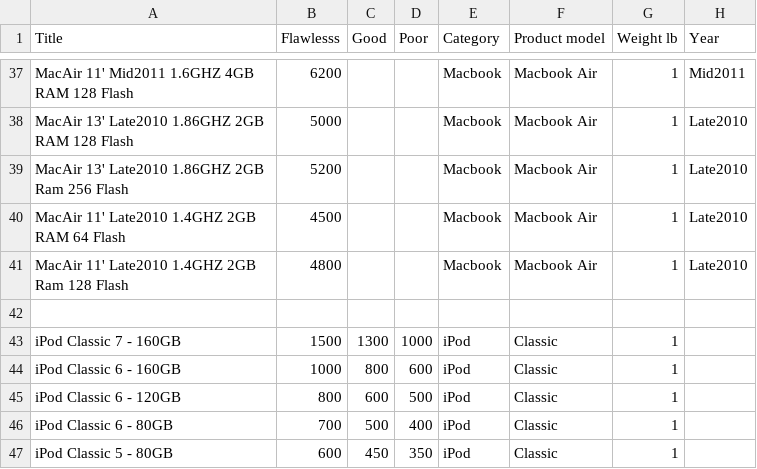
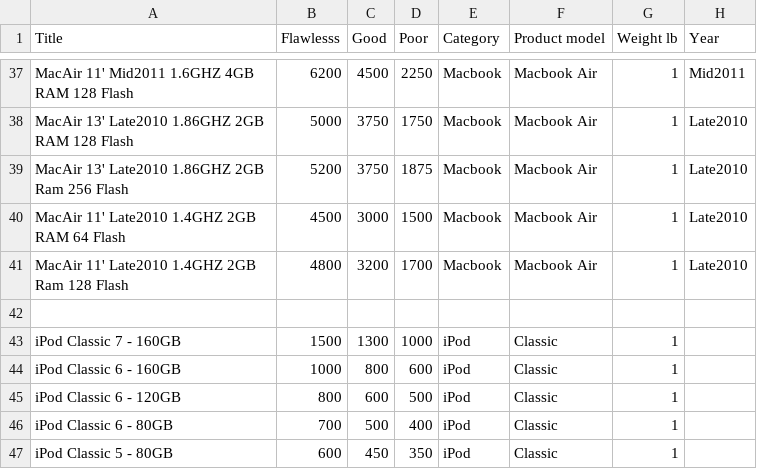
Before and after one commit to webdev36/swapidy_project, a CSV file: demo_data/products_20130114_sell.csv, drawn as a sheet; only a part is shown, gaps mark what is left out; the diff covers the shown part only; the diff names each change by its address in the sheet, - before the commit and + after, or states it on an @@ line.

```diff
--- a/demo_data/products_20130114_sell.csv
+++ b/demo_data/products_20130114_sell.csv
-C37 (Good): (empty)
+C37 (Good): 4500
-D37 (Poor): (empty)
+D37 (Poor): 2250
-C38:C39 (Good): (empty)
+C38:C39 (Good): 3750
-D38 (Poor): (empty)
+D38 (Poor): 1750
-D39 (Poor): (empty)
+D39 (Poor): 1875
-C40 (Good): (empty)
+C40 (Good): 3000
-D40 (Poor): (empty)
+D40 (Poor): 1500
-C41 (Good): (empty)
+C41 (Good): 3200
-D41 (Poor): (empty)
+D41 (Poor): 1700
```
Also changed, not shown: 64 edited cells elsewhere in this file, 7 other files.
